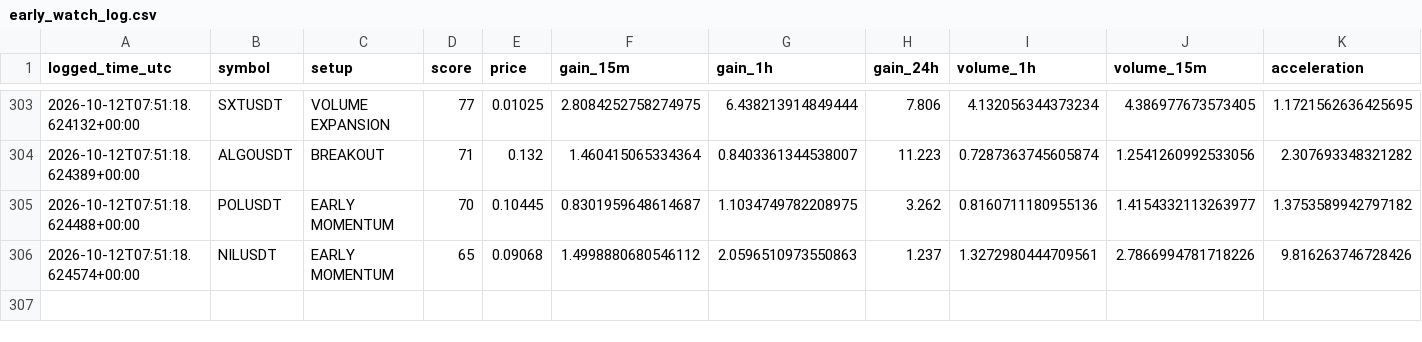
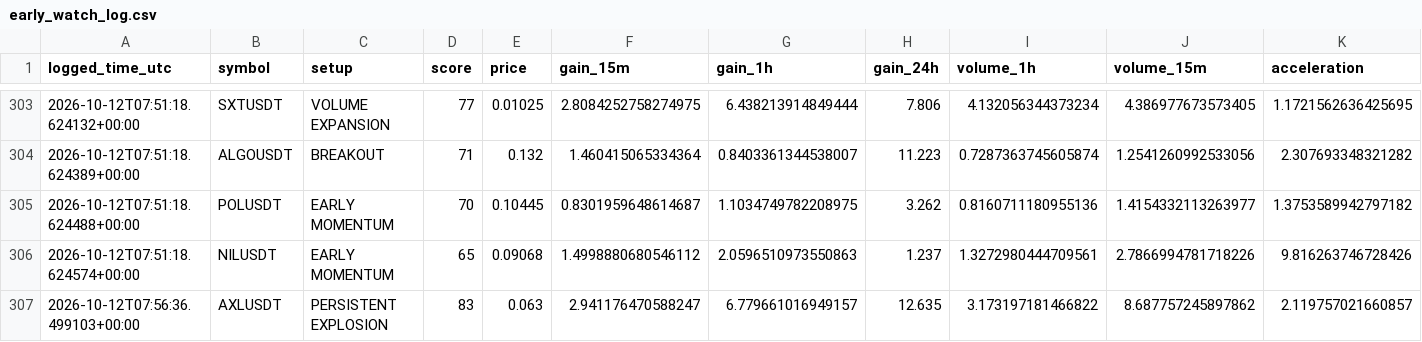
Before and after one commit to islam1977/v3, a CSV file: early_watch_log.csv, drawn as a sheet; only a part is shown, gaps mark what is left out; rows hold the shown columns only; the diff names each change by its address in the sheet, - before the commit and + after, or states it on an @@ line.

```diff
--- a/early_watch_log.csv
+++ b/early_watch_log.csv
+row 307: 2026-10-12T07:56:36.499103+00:00 | AXLUSDT | PERSISTENT EXPLOSION | 83 | 0.063 | 2.941176470588247 | 6.779661016949157 | 12.635 | 3.173197181466822 | 8.687757245897862 | 2.119757021660857
```
Also changed, not shown: 2 other files.
